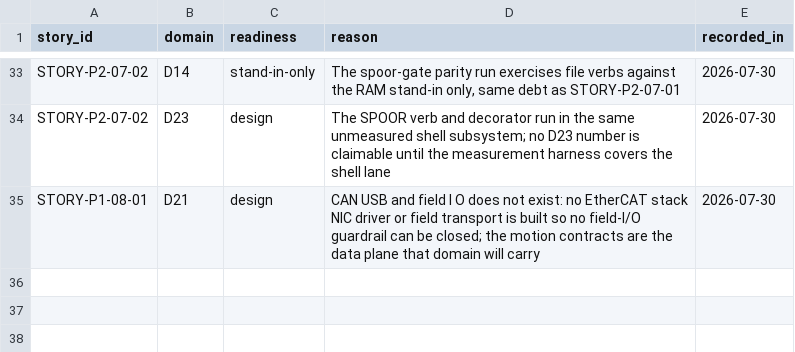
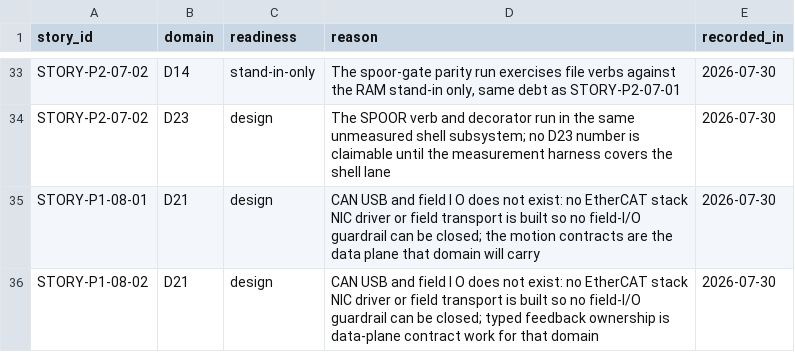
Before and after one commit to revred/TinyOS, a TSV file: goals/assurance/open-debt.tsv, drawn as a sheet; only a part is shown, gaps mark what is left out.

```diff
--- a/goals/assurance/open-debt.tsv
+++ b/goals/assurance/open-debt.tsv
@@ -35 +35,2 @@ STORY-P2-07-02	D23	design	The SPOOR verb and decorator run in the same unmeasure
 STORY-P1-08-01	D21	design	CAN USB and field I O does not exist: no EtherCAT stack NIC driver or field transport is built so no field-I/O guardrail can be closed; the motion contracts are the data plane that domain will carry	2026-07-30
+STORY-P1-08-02	D21	design	CAN USB and field I O does not exist: no EtherCAT stack NIC driver or field transport is built so no field-I/O guardrail can be closed; typed feedback ownership is data-plane contract work for that domain	2026-07-30
```
Also changed, not shown: goals/assurance/loose-ends.tsv, goals/assurance/story-contracts.tsv, 17 other files.
